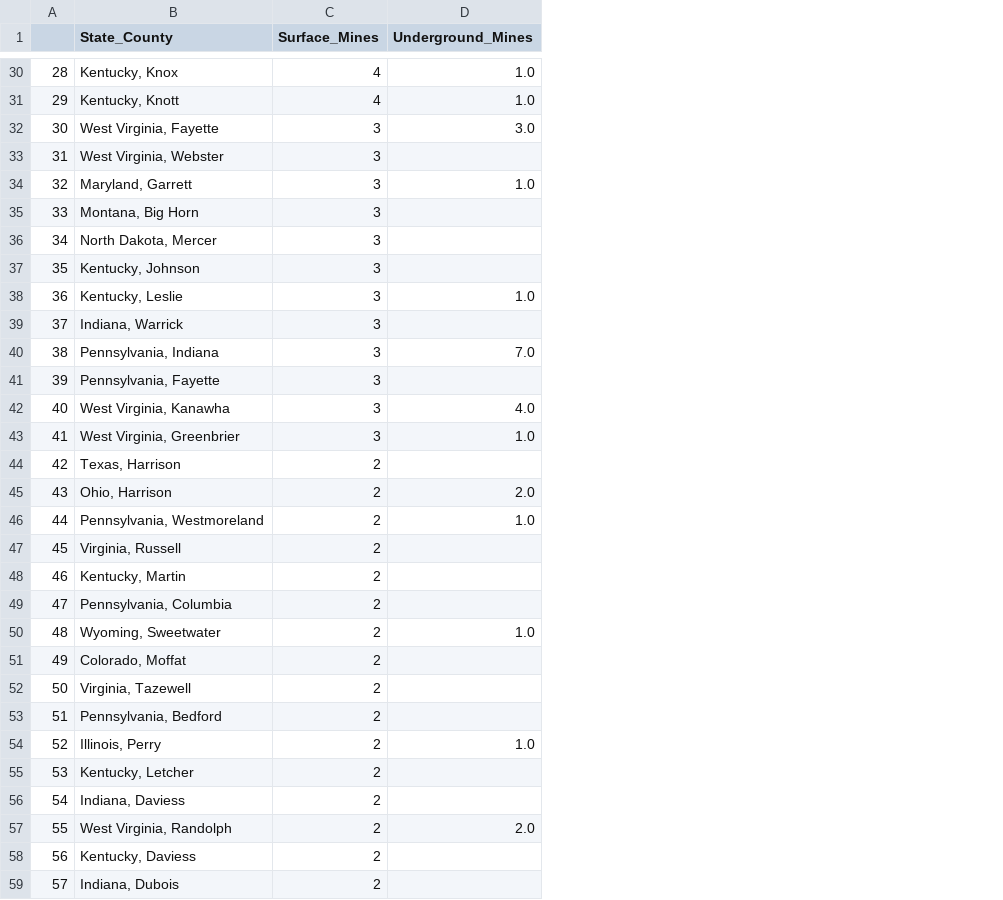
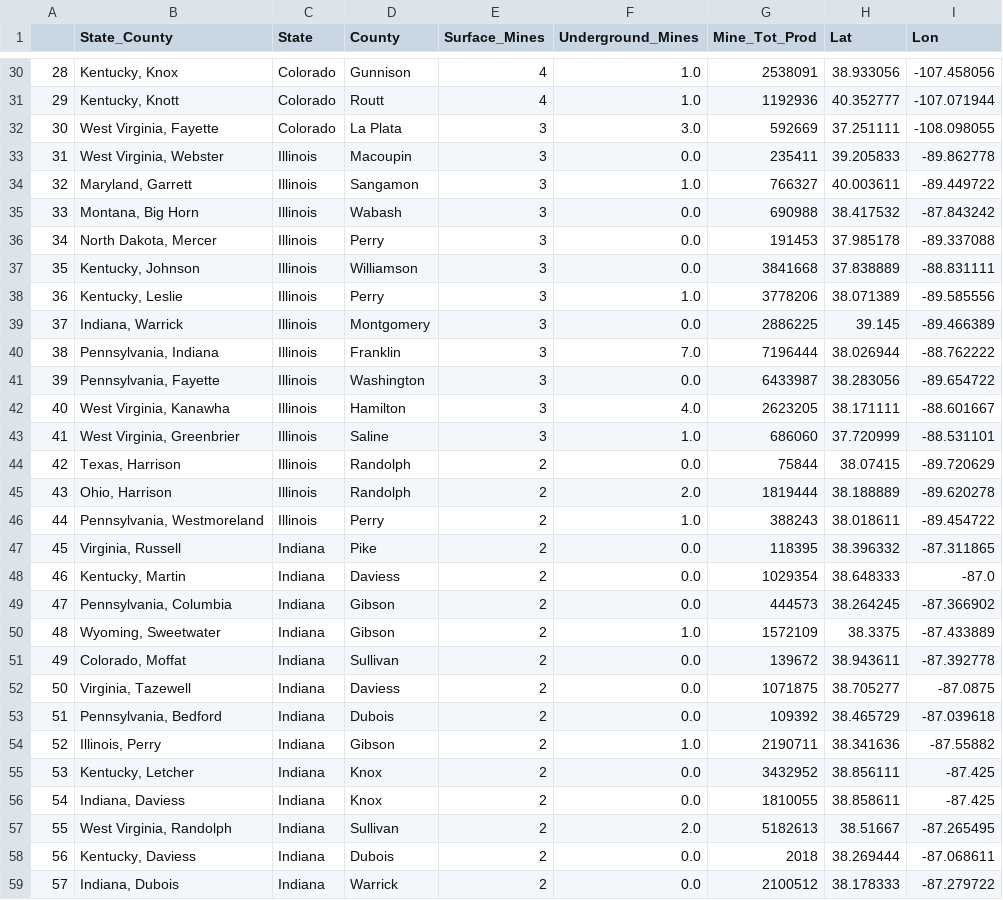
Before and after one commit to AvatarJoshi/copd_project, a CSV file: 2019/Resources/processed_Coal_Mines.csv, drawn as a sheet; only a part is shown, gaps mark what is left out; addresses are those after the commit; the diff covers the shown part only; the diff names each change by its address in the sheet, - before the commit and + after, or states it on an @@ line.

Commit message:
Ensured that dtypes are correct for all columns in processed dataframe

```diff
--- a/2019/Resources/processed_Coal_Mines.csv
+++ b/2019/Resources/processed_Coal_Mines.csv
+column C (State), rows 30-59: Colorado | Colorado | Colorado | Illinois | Illinois | Illinois | Illinois | Illinois | Illinois | Illinois | Illinois | Illinois | Illinois | Illinois | Illinois | Illinois | Illinois | Indiana | Indiana | Indiana | Indiana | Indiana | Indiana | Indiana | Indiana | Indiana | Indiana | Indiana | Indiana | Indiana
+column D (County), rows 30-59: Gunnison | Routt | La Plata | Macoupin | Sangamon | Wabash | Perry | Williamson | Perry | Montgomery | Franklin | Washington | Hamilton | Saline | Randolph | Randolph | Perry | Pike | Daviess | Gibson | Gibson | Sullivan | Daviess | Dubois | Gibson | Knox | Knox | Sullivan | Dubois | Warrick
+column G (Mine_Tot_Prod), rows 30-59: 2538091 | 1192936 | 592669 | 235411 | 766327 | 690988 | 191453 | 3841668 | 3778206 | 2886225 | 7196444 | 6433987 | 2623205 | 686060 | 75844 | 1819444 | 388243 | 118395 | 1029354 | 444573 | 1572109 | 139672 | 1071875 | 109392 | 2190711 | 3432952 | 1810055 | 5182613 | 2018 | 2100512
+column H (Lat), rows 30-59: 38.933056 | 40.352777 | 37.251111 | 39.205833 | 40.003611 | 38.417532 | 37.985178 | 37.838889 | 38.071389 | 39.145 | 38.026944 | 38.283056 | 38.171111 | 37.720999 | 38.07415 | 38.188889 | 38.018611 | 38.396332 | 38.648333 | 38.264245 | 38.3375 | 38.943611 | 38.705277 | 38.465729 | 38.341636 | 38.856111 | 38.858611 | 38.51667 | 38.269444 | 38.178333
+column I (Lon), rows 30-59: -107.458056 | -107.071944 | -108.098055 | -89.862778 | -89.449722 | -87.843242 | -89.337088 | -88.831111 | -89.585556 | -89.466389 | -88.762222 | -89.654722 | -88.601667 | -88.531101 | -89.720629 | -89.620278 | -89.454722 | -87.311865 | -87.0 | -87.366902 | -87.433889 | -87.392778 | -87.0875 | -87.039618 | -87.55882 | -87.425 | -87.425 | -87.265495 | -87.068611 | -87.279722
-F33 (Underground_Mines): (empty)
+F33 (Underground_Mines): 0.0
-F35:F37 (Underground_Mines): (empty)
+F35:F37 (Underground_Mines): 0.0
-F39 (Underground_Mines): (empty)
+F39 (Underground_Mines): 0.0
-F41 (Underground_Mines): (empty)
+F41 (Underground_Mines): 0.0
-F44 (Underground_Mines): (empty)
+F44 (Underground_Mines): 0.0
-F47:F49 (Underground_Mines): (empty)
+F47:F49 (Underground_Mines): 0.0
-F51:F53 (Underground_Mines): (empty)
+F51:F53 (Underground_Mines): 0.0
-F55:F56 (Underground_Mines): (empty)
+F55:F56 (Underground_Mines): 0.0
-F58:F59 (Underground_Mines): (empty)
+F58:F59 (Underground_Mines): 0.0
```
Also changed, not shown: 43 edited cells elsewhere in this file, 1 other file.
